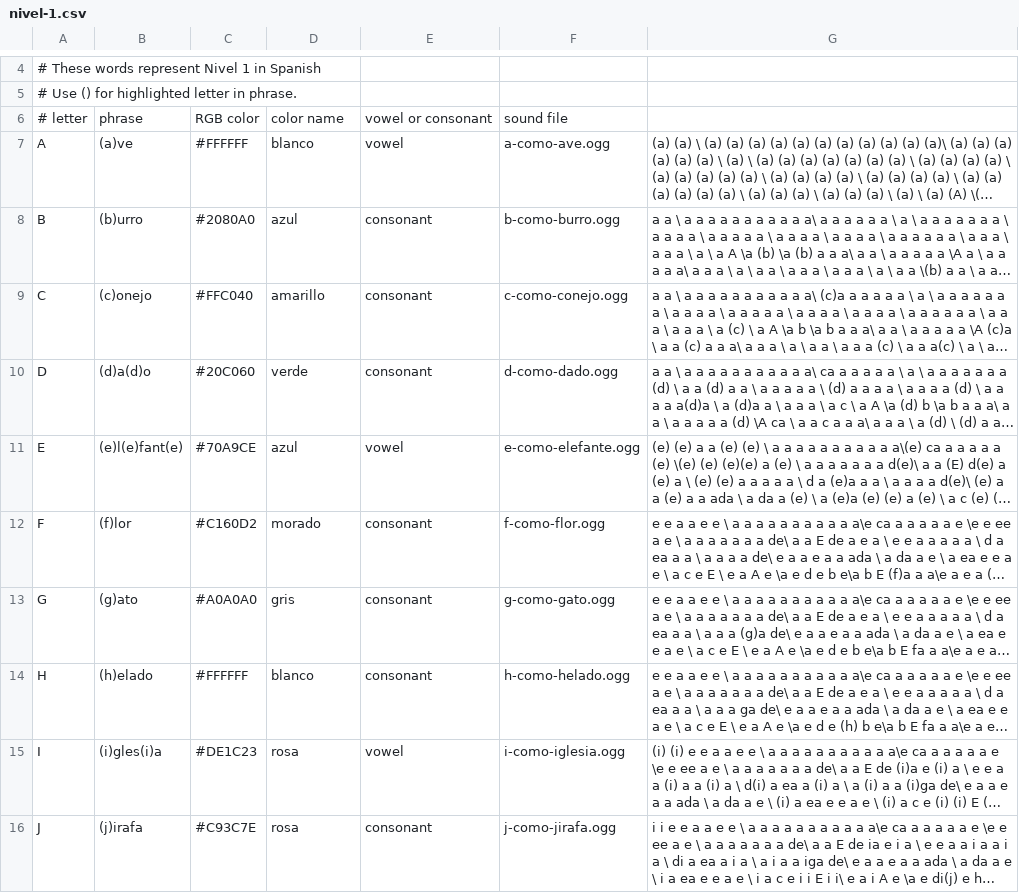
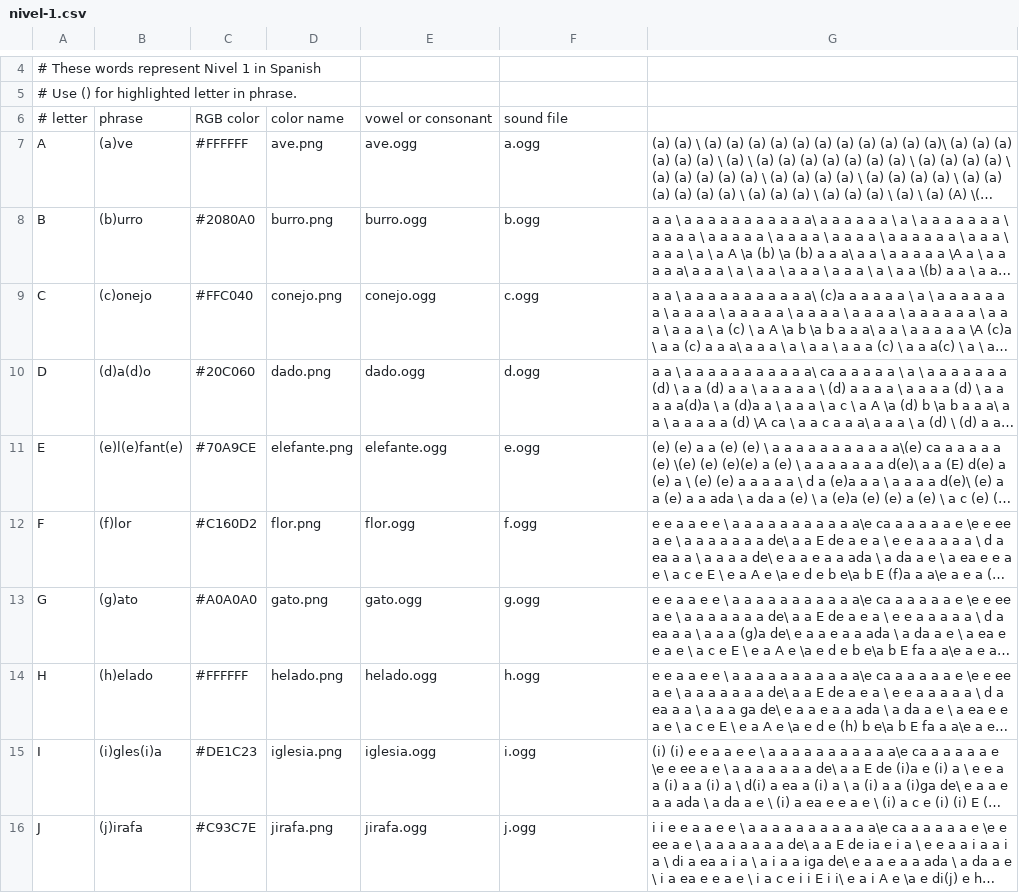
Before and after one commit to sugarlabs/i-can-read-activity, a CSV file: lessons/es/nivel-1.csv, drawn as a sheet; only a part is shown, gaps mark what is left out; long unchanged cells end in …; the diff covers the shown part only; the diff names each change by its address in the sheet, - before the commit and + after, or states it on an @@ line.

```diff
--- a/lessons/es/nivel-1.csv
+++ b/lessons/es/nivel-1.csv
-D7: blanco
+D7: ave.png
-E7: vowel
+E7: ave.ogg
-F7: a-como-ave.ogg
+F7: a.ogg
-D8: azul
+D8: burro.png
-E8: consonant
+E8: burro.ogg
-F8: b-como-burro.ogg
+F8: b.ogg
-D9: amarillo
+D9: conejo.png
-E9: consonant
+E9: conejo.ogg
-F9: c-como-conejo.ogg
+F9: c.ogg
-D10: verde
+D10: dado.png
-E10: consonant
+E10: dado.ogg
-F10: d-como-dado.ogg
+F10: d.ogg
-D11: azul
+D11: elefante.png
-E11: vowel
+E11: elefante.ogg
-F11: e-como-elefante.ogg
+F11: e.ogg
-D12: morado
+D12: flor.png
-E12: consonant
+E12: flor.ogg
-F12: f-como-flor.ogg
+F12: f.ogg
-D13: gris
+D13: gato.png
-E13: consonant
+E13: gato.ogg
-F13: g-como-gato.ogg
+F13: g.ogg
-D14: blanco
+D14: helado.png
-E14: consonant
+E14: helado.ogg
-F14: h-como-helado.ogg
+F14: h.ogg
-D15: rosa
+D15: iglesia.png
-E15: vowel
+E15: iglesia.ogg
-F15: i-como-iglesia.ogg
+F15: i.ogg
-D16: rosa
+D16: jirafa.png
-E16: consonant
+E16: jirafa.ogg
-F16: j-como-jirafa.ogg
+F16: j.ogg
```
Also changed, not shown: 60 edited cells elsewhere in this file, 2 other files.
